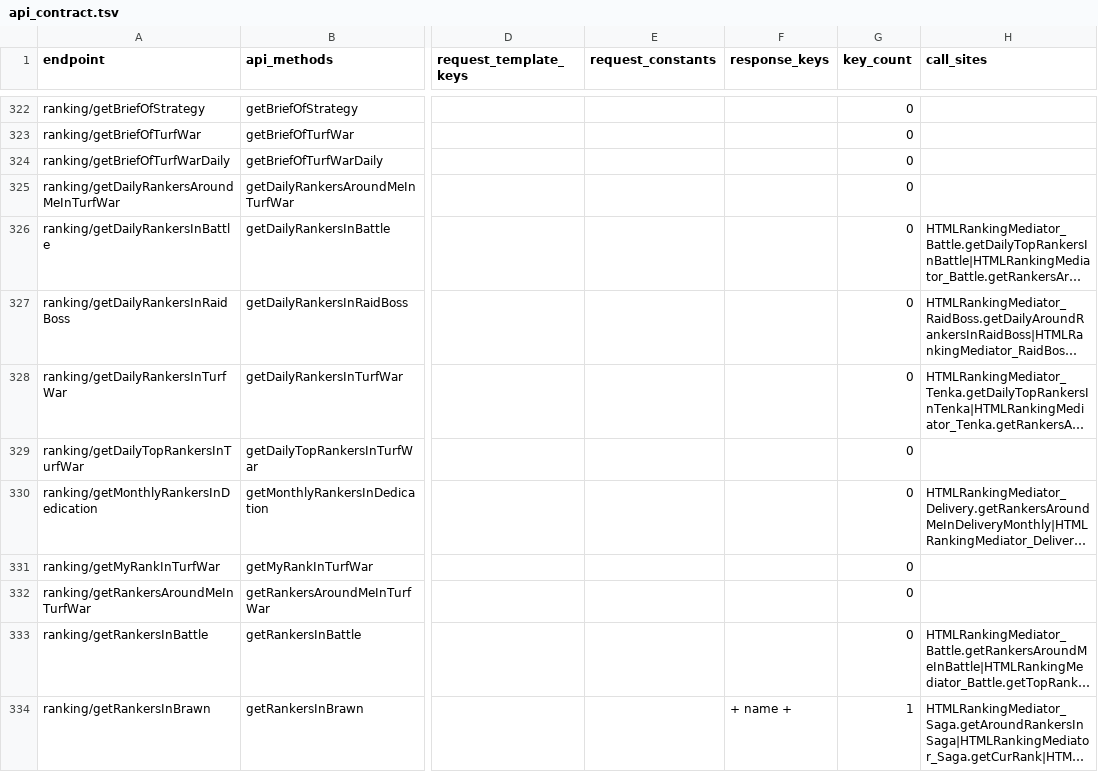
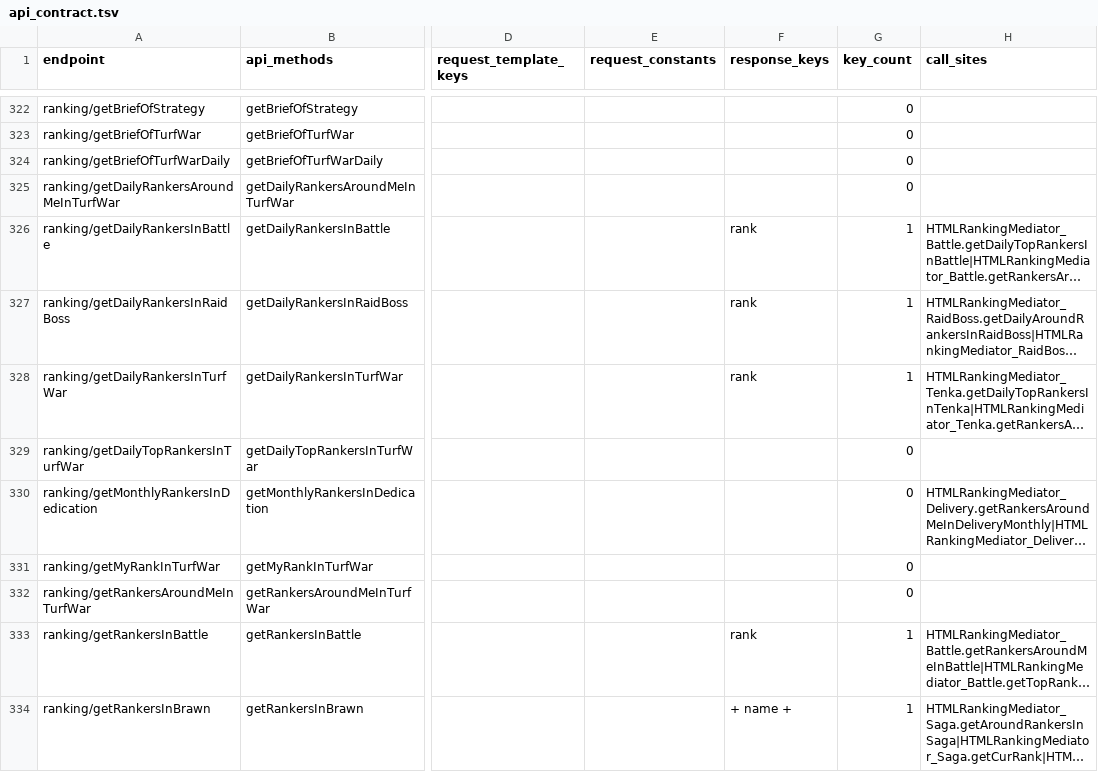
Before and after one commit to hcmjzq-png/onisoul-stub, a TSV file: docs/analysis/api_contract.tsv, drawn as a sheet; only a part is shown, gaps mark what is left out; long unchanged cells end in …; the diff covers the shown part only; the diff names each change by its address in the sheet, - before the commit and + after, or states it on an @@ line.

Commit message:
docs(analysis): 契约补到 278 端点的响应字段，124 个零字段端点逐条定性
- api_contract.tsv 重出：402 端点 / 278 有字段 / 124 零字段 / 990 个键读取 / 唯一键 382
- 新增十六类抽取手段（成员字段承接、属性 setter、常量键、HashAccessor、
  HashAccessFuncs 路径键、方法组引用、responder 跨帧、外层动态 id + 内层字段）
- 零字段处置：79 个客户端无调用点 + 45 个有调用但不读命名键（五种形态）
- 修掉合并时 ; 与 , 混用导致 key_count 失真、键假报找不到的缺陷
- 推送前完整性检查进仓：verify/final_check.txt（0 问题）

```diff
--- a/docs/analysis/api_contract.tsv
+++ b/docs/analysis/api_contract.tsv
-F326:F328 (response_keys): (empty)
+F326:F328 (response_keys): rank
-G326:G328 (key_count): 0
+G326:G328 (key_count): 1
-F333 (response_keys): (empty)
+F333 (response_keys): rank
-G333 (key_count): 0
+G333 (key_count): 1
```
Also changed, not shown: 64 edited cells elsewhere in this file, 5 other files.
